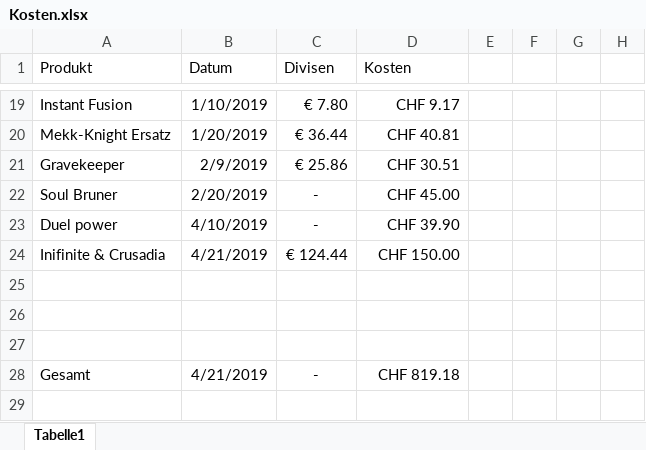
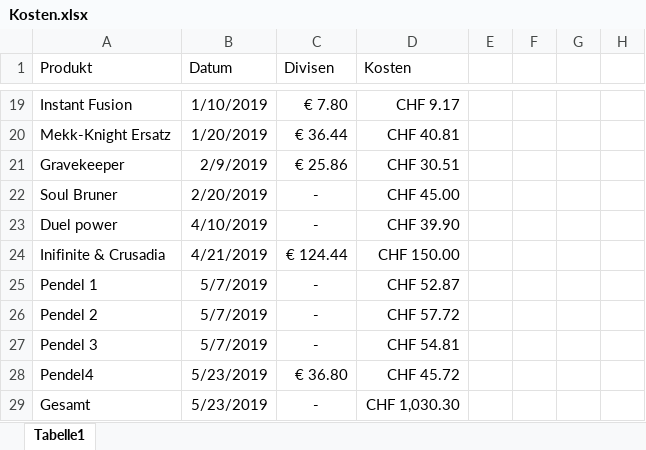
Before and after one commit to AkazeX/Yugioh, an Excel workbook: Kosten.xlsx, sheet Tabelle1, drawn as a sheet; only a part is shown, gaps mark what is left out; values as stored, in another font and other column widths than the file's, no borders; table styles not drawn; addresses are those after the commit; the diff names each change by its address in the sheet, - before the commit and + after, or states it on an @@ line.

```diff
--- a/Kosten.xlsx (sheet Tabelle1)
+++ b/Kosten.xlsx (sheet Tabelle1)
-row 25: (empty)
+row 25: Pendel 1 | 5/7/2019 | - | CHF 52.87
-row 26: (empty)
+row 26: Pendel 2 | 5/7/2019 | - | CHF 57.72
-row 27: (empty)
+row 27: Pendel 3 | 5/7/2019 | - | CHF 54.81
+row 28: Pendel4 | 5/23/2019 | € 36.80 | CHF 45.72
-B29 (Datum): 4/21/2019
+B29 (Datum): 5/23/2019
-D29 (Kosten): CHF 819.18
+D29 (Kosten): CHF 1,030.30
```
Also changed, not shown: 3 other files.
